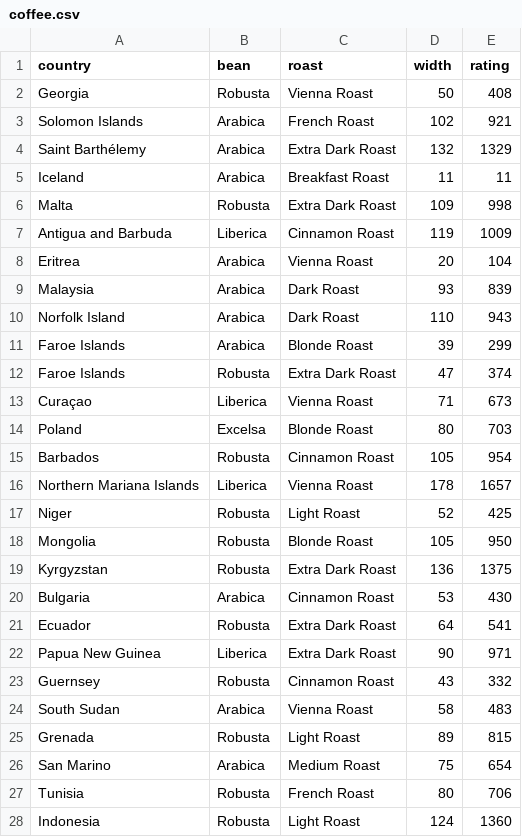
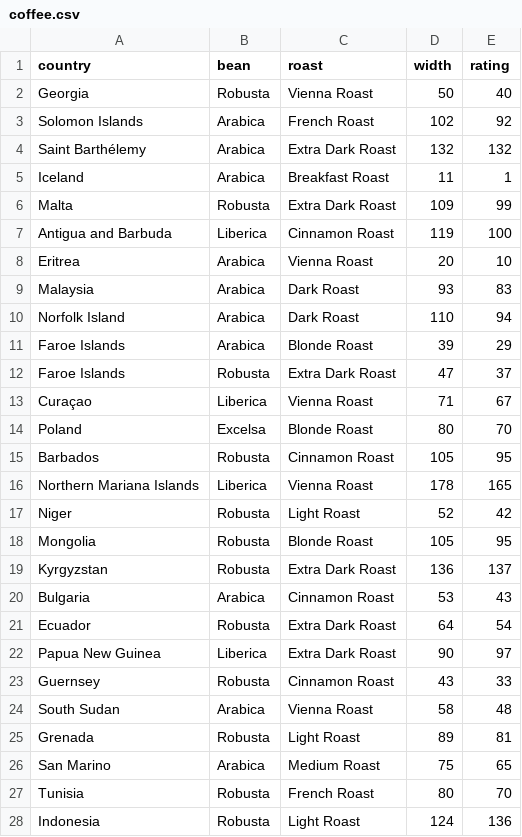
Before and after one commit to JefeThePug/Zorak-Coding-Challenges, a CSV file: building/08_DP_and_OOP-Knapsack/coffee.csv, drawn as a sheet; only a part is shown; the diff covers the shown part only.

```diff
--- a/building/08_DP_and_OOP-Knapsack/coffee.csv
+++ b/building/08_DP_and_OOP-Knapsack/coffee.csv
@@ -1,28 +1,28 @@
 country,bean,roast,width,rating
-Georgia,Robusta,Vienna Roast,50,408
-Solomon Islands,Arabica,French Roast,102,921
-Saint Barthélemy,Arabica,Extra Dark Roast,132,1329
-Iceland,Arabica,Breakfast Roast,11,11
-Malta,Robusta,Extra Dark Roast,109,998
-Antigua and Barbuda,Liberica,Cinnamon Roast,119,1009
-Eritrea,Arabica,Vienna Roast,20,104
-Malaysia,Arabica,Dark Roast,93,839
-Norfolk Island,Arabica,Dark Roast,110,943
-Faroe Islands,Arabica,Blonde Roast,39,299
-Faroe Islands,Robusta,Extra Dark Roast,47,374
-Curaçao,Liberica,Vienna Roast,71,673
-Poland,Excelsa,Blonde Roast,80,703
-Barbados,Robusta,Cinnamon Roast,105,954
-Northern Mariana Islands,Liberica,Vienna Roast,178,1657
-Niger,Robusta,Light Roast,52,425
-Mongolia,Robusta,Blonde Roast,105,950
-Kyrgyzstan,Robusta,Extra Dark Roast,136,1375
-Bulgaria,Arabica,Cinnamon Roast,53,430
-Ecuador,Robusta,Extra Dark Roast,64,541
-Papua New Guinea,Liberica,Extra Dark Roast,90,971
-Guernsey,Robusta,Cinnamon Roast,43,332
-South Sudan,Arabica,Vienna Roast,58,483
-Grenada,Robusta,Light Roast,89,815
-San Marino,Arabica,Medium Roast,75,654
-Tunisia,Robusta,French Roast,80,706
-Indonesia,Robusta,Light Roast,124,1360
+Georgia,Robusta,Vienna Roast,50,40
+Solomon Islands,Arabica,French Roast,102,92
+Saint Barthélemy,Arabica,Extra Dark Roast,132,132
+Iceland,Arabica,Breakfast Roast,11,1
+Malta,Robusta,Extra Dark Roast,109,99
+Antigua and Barbuda,Liberica,Cinnamon Roast,119,100
+Eritrea,Arabica,Vienna Roast,20,10
+Malaysia,Arabica,Dark Roast,93,83
+Norfolk Island,Arabica,Dark Roast,110,94
+Faroe Islands,Arabica,Blonde Roast,39,29
+Faroe Islands,Robusta,Extra Dark Roast,47,37
+Curaçao,Liberica,Vienna Roast,71,67
+Poland,Excelsa,Blonde Roast,80,70
+Barbados,Robusta,Cinnamon Roast,105,95
+Northern Mariana Islands,Liberica,Vienna Roast,178,165
+Niger,Robusta,Light Roast,52,42
+Mongolia,Robusta,Blonde Roast,105,95
+Kyrgyzstan,Robusta,Extra Dark Roast,136,137
+Bulgaria,Arabica,Cinnamon Roast,53,43
+Ecuador,Robusta,Extra Dark Roast,64,54
+Papua New Guinea,Liberica,Extra Dark Roast,90,97
+Guernsey,Robusta,Cinnamon Roast,43,33
+South Sudan,Arabica,Vienna Roast,58,48
+Grenada,Robusta,Light Roast,89,81
+San Marino,Arabica,Medium Roast,75,65
+Tunisia,Robusta,French Roast,80,70
+Indonesia,Robusta,Light Roast,124,136
```
Also changed, not shown: 73 edited cells elsewhere in this file, 1 other file.
